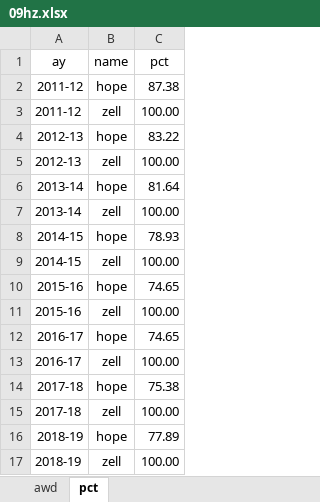
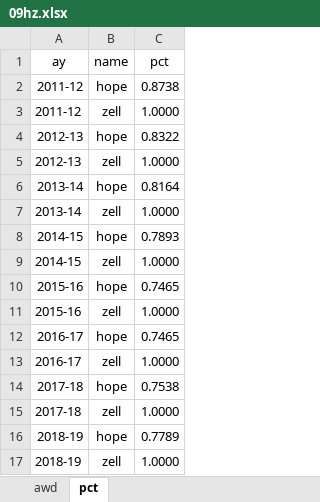
Before and after one commit to UTexas80/BookdownProjectTemplate, an Excel workbook: data/09hz.xlsx, sheet pct, drawn as a sheet; values as stored, in another font and other column widths than the file's, no borders; the diff names each change by its address in the sheet, - before the commit and + after, or states it on an @@ line.

```diff
--- a/data/09hz.xlsx (sheet pct)
+++ b/data/09hz.xlsx (sheet pct)
-C2 (pct): 87.38
+C2 (pct): 0.8738
-C3 (pct): 100.00
+C3 (pct): 1.0000
-C4 (pct): 83.22
+C4 (pct): 0.8322
-C5 (pct): 100.00
+C5 (pct): 1.0000
-C6 (pct): 81.64
+C6 (pct): 0.8164
-C7 (pct): 100.00
+C7 (pct): 1.0000
-C8 (pct): 78.93
+C8 (pct): 0.7893
-C9 (pct): 100.00
+C9 (pct): 1.0000
-C10 (pct): 74.65
+C10 (pct): 0.7465
-C11 (pct): 100.00
+C11 (pct): 1.0000
-C12 (pct): 74.65
+C12 (pct): 0.7465
-C13 (pct): 100.00
+C13 (pct): 1.0000
-C14 (pct): 75.38
+C14 (pct): 0.7538
-C15 (pct): 100.00
+C15 (pct): 1.0000
-C16 (pct): 77.89
+C16 (pct): 0.7789
-C17 (pct): 100.00
+C17 (pct): 1.0000
```
Also changed, not shown: 14 other files.
